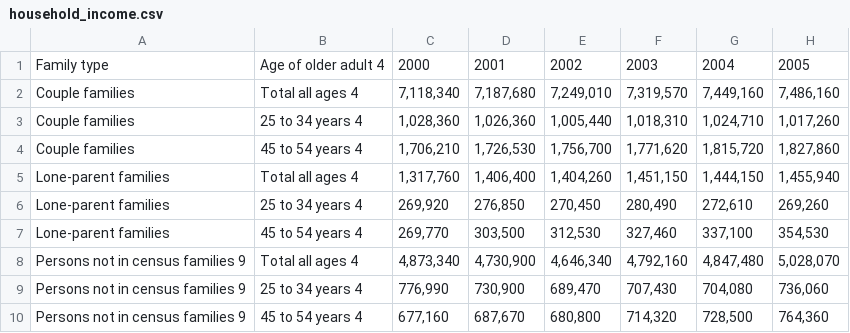
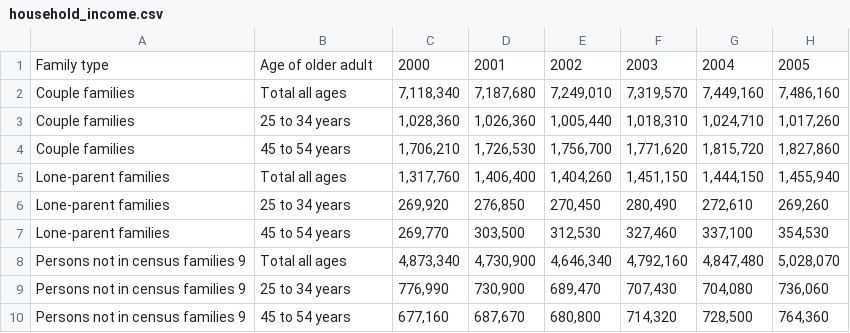
Before and after one commit to jasrajtaneja1/DataVis, a CSV file: src/data/household_income.csv, drawn as a sheet; only a part is shown; the diff names each change by its address in the sheet, - before the commit and + after, or states it on an @@ line.

```diff
--- a/src/data/household_income.csv
+++ b/src/data/household_income.csv
-B1: Age of older adult 4
+B1: Age of older adult
-B2: Total all ages 4
+B2: Total all ages
-B3: 25 to 34 years 4
+B3: 25 to 34 years
-B4: 45 to 54 years 4
+B4: 45 to 54 years
-B5: Total all ages 4
+B5: Total all ages
-B6: 25 to 34 years 4
+B6: 25 to 34 years
-B7: 45 to 54 years 4
+B7: 45 to 54 years
-B8: Total all ages 4
+B8: Total all ages
-B9: 25 to 34 years 4
+B9: 25 to 34 years
-B10: 45 to 54 years 4
+B10: 45 to 54 years
```
Also changed, not shown: src/data/household_spending.csv.
